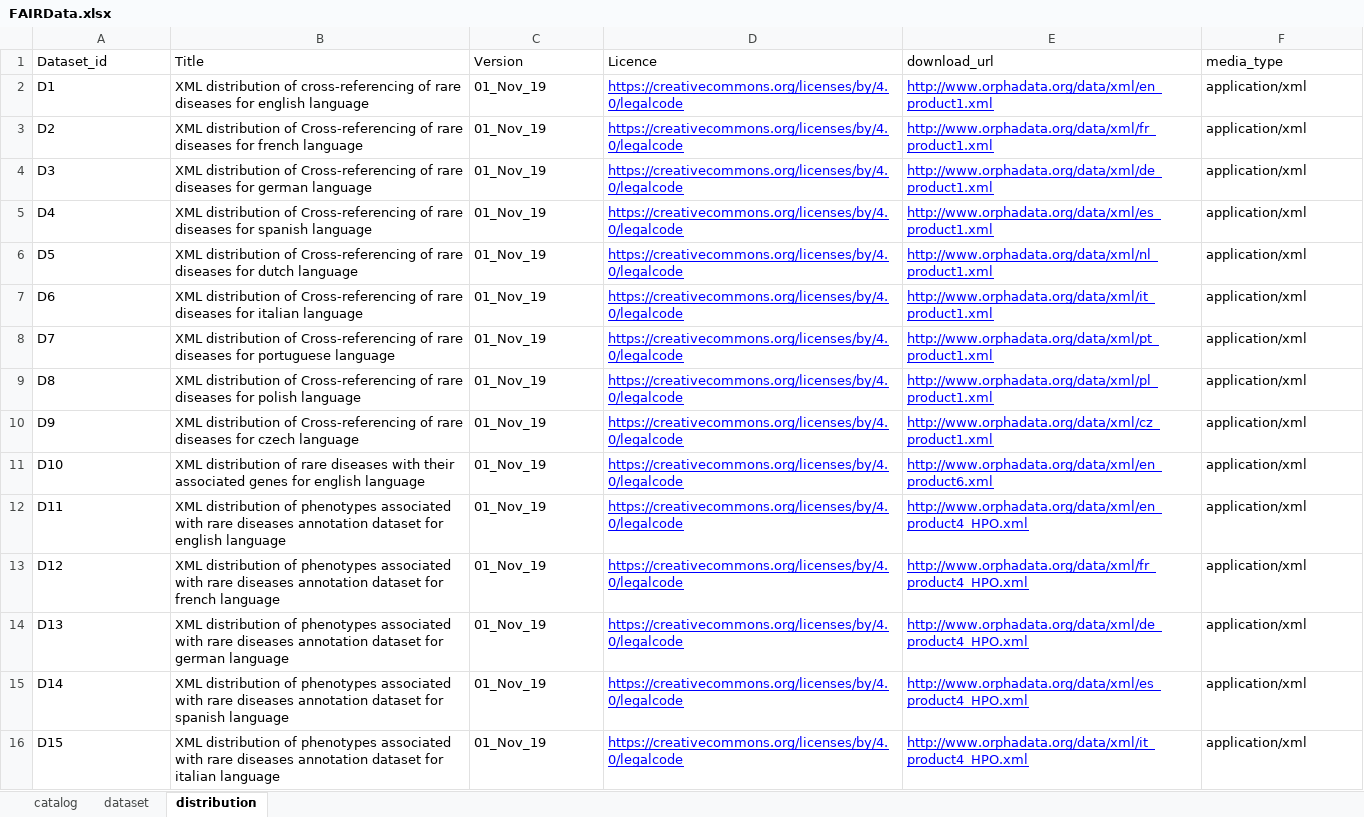
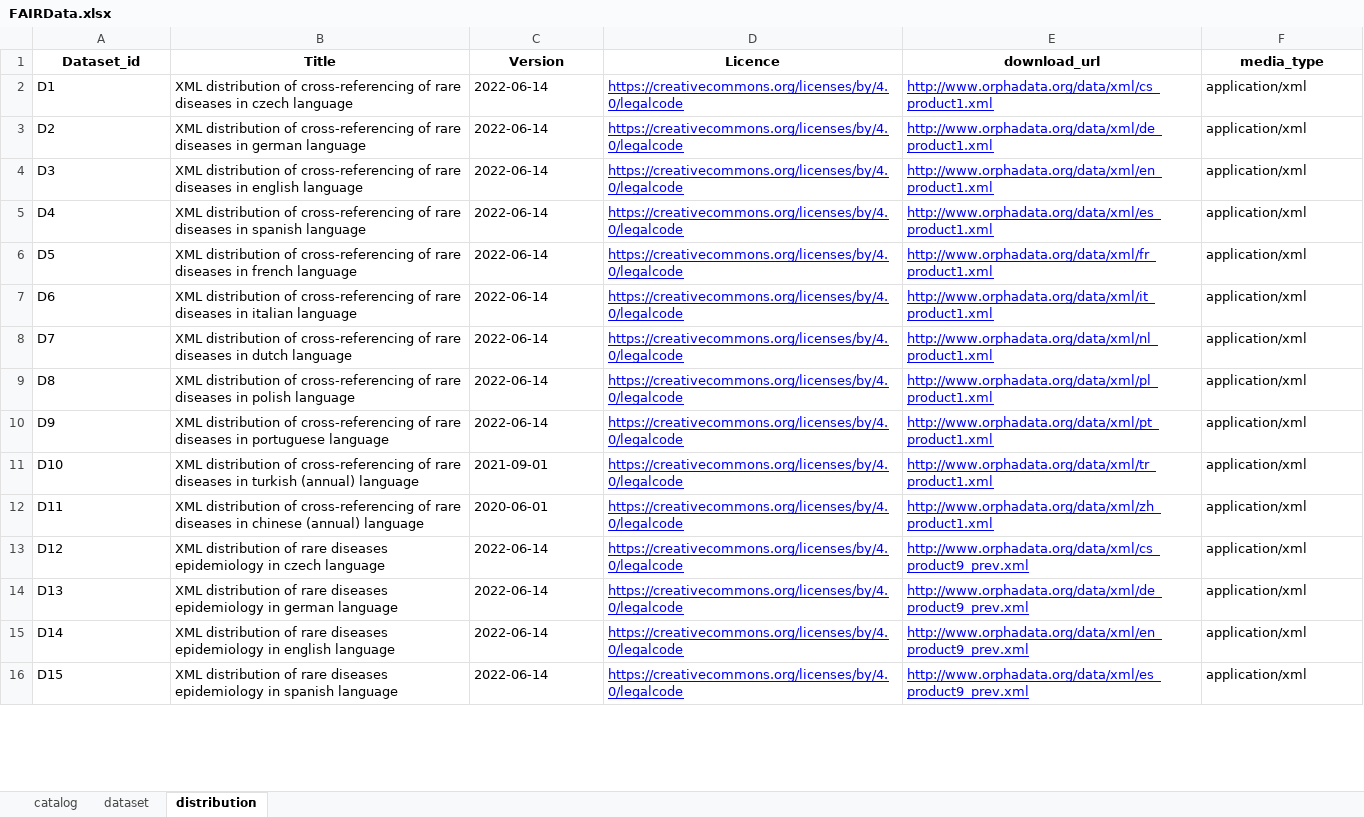
Before and after one commit to Orphanet/orphadata-fdp-populator, an Excel workbook: input/FAIRData.xlsx, sheet distribution, drawn as a sheet; only a part is shown; values as stored, in another font and other column widths than the file's, no borders; the diff covers the shown part only; the diff names each change by its address in the sheet, - before the commit and + after, or states it on an @@ line.

```diff
--- a/input/FAIRData.xlsx (sheet distribution)
+++ b/input/FAIRData.xlsx (sheet distribution)
@@ A1:F1 bold: off → on, alignment: left → center @@
-B2 (Title): …rare diseases for english language
+B2 (Title): …rare diseases in czech language
-C2:C10 (Version): 01_Nov_19
+C2:C10 (Version): 2022-06-14
-E2 (download_url): http://www.orphadata.org/data/xml/en_product1.xml
+E2 (download_url): http://www.orphadata.org/data/xml/cs_product1.xml
-B3 (Title): …distribution of Cross-referencing of rare diseases for french language
+B3 (Title): …distribution of cross-referencing of rare diseases in german language
-E3 (download_url): http://www.orphadata.org/data/xml/fr_product1.xml
+E3 (download_url): http://www.orphadata.org/data/xml/de_product1.xml
-B4 (Title): …distribution of Cross-referencing of rare diseases for german language
+B4 (Title): …distribution of cross-referencing of rare diseases in english language
-E4 (download_url): http://www.orphadata.org/data/xml/de_product1.xml
+E4 (download_url): http://www.orphadata.org/data/xml/en_product1.xml
-B5 (Title): …distribution of Cross-referencing of rare diseases for spanish language
+B5 (Title): …distribution of cross-referencing of rare diseases in spanish language
-B6 (Title): …distribution of Cross-referencing of rare diseases for dutch language
+B6 (Title): …distribution of cross-referencing of rare diseases in french language
-E6 (download_url): http://www.orphadata.org/data/xml/nl_product1.xml
+E6 (download_url): http://www.orphadata.org/data/xml/fr_product1.xml
-B7 (Title): …distribution of Cross-referencing of rare diseases for italian language
+B7 (Title): …distribution of cross-referencing of rare diseases in italian language
-B8 (Title): …distribution of Cross-referencing of rare diseases for portuguese language
+B8 (Title): …distribution of cross-referencing of rare diseases in dutch language
-E8 (download_url): http://www.orphadata.org/data/xml/pt_product1.xml
+E8 (download_url): http://www.orphadata.org/data/xml/nl_product1.xml
-B9 (Title): …distribution of Cross-referencing of rare diseases for polish language
+B9 (Title): …distribution of cross-referencing of rare diseases in polish language
-B10 (Title): …distribution of Cross-referencing of rare diseases for czech language
+B10 (Title): …distribution of cross-referencing of rare diseases in portuguese language
-E10 (download_url): http://www.orphadata.org/data/xml/cz_product1.xml
+E10 (download_url): http://www.orphadata.org/data/xml/pt_product1.xml
-B11 (Title): …distribution of rare diseases with their associated genes for english language
+B11 (Title): …distribution of cross-referencing of rare diseases in turkish (annual) language
-C11 (Version): 01_Nov_19
+C11 (Version): 2021-09-01
-E11 (download_url): http://www.orphadata.org/data/xml/en_product6.xml
+E11 (download_url): http://www.orphadata.org/data/xml/tr_product1.xml
-B12 (Title): …distribution of phenotypes associated with rare diseases annotation dataset for english language
+B12 (Title): …distribution of cross-referencing of rare diseases in chinese (annual) language
-C12 (Version): 01_Nov_19
+C12 (Version): 2020-06-01
-E12 (download_url): http://www.orphadata.org/data/xml/en_product4_HPO.xml
+E12 (download_url): http://www.orphadata.org/data/xml/zh_product1.xml
-B13 (Title): …distribution of phenotypes associated with rare diseases annotation dataset for french language
+B13 (Title): …distribution of rare diseases epidemiology in czech language
-C13:C16 (Version): 01_Nov_19
+C13:C16 (Version): 2022-06-14
-E13 (download_url): http://www.orphadata.org/data/xml/fr_product4_HPO.xml
+E13 (download_url): http://www.orphadata.org/data/xml/cs_product9_prev.xml
-B14 (Title): …distribution of phenotypes associated with rare diseases annotation dataset for german language
+B14 (Title): …distribution of rare diseases epidemiology in german language
-E14 (download_url): http://www.orphadata.org/data/xml/de_product4_HPO.xml
+E14 (download_url): http://www.orphadata.org/data/xml/de_product9_prev.xml
-B15 (Title): …distribution of phenotypes associated with rare diseases annotation dataset for spanish language
+B15 (Title): …distribution of rare diseases epidemiology in english language
-E15 (download_url): http://www.orphadata.org/data/xml/es_product4_HPO.xml
+E15 (download_url): http://www.orphadata.org/data/xml/en_product9_prev.xml
-B16 (Title): …distribution of phenotypes associated with rare diseases annotation dataset for italian language
+B16 (Title): …distribution of rare diseases epidemiology in spanish language
-E16 (download_url): http://www.orphadata.org/data/xml/it_product4_HPO.xml
+E16 (download_url): http://www.orphadata.org/data/xml/es_product9_prev.xml
```
Also changed, not shown: 17 added rows, 152 edited cells and cell formats elsewhere in this sheet, sheet dataset, sheet catalog, 16 other files.
